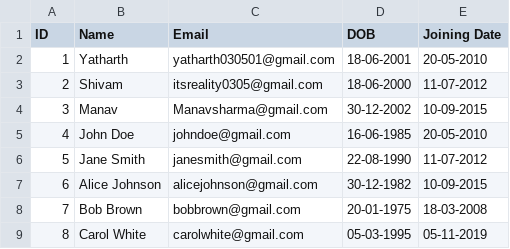
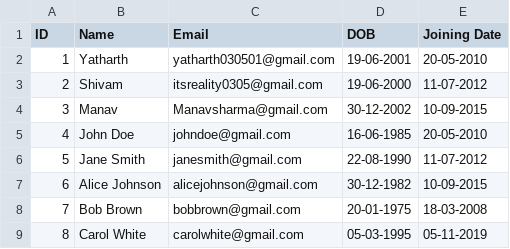
Before and after one commit to Yatharth-0305/birthday-email-automation, a CSV file: Employee.csv, drawn as a sheet.

Commit message:
Update Employee.csv

```diff
--- a/Employee.csv
+++ b/Employee.csv
@@ -1,4 +1,4 @@
 ID,Name,Email,DOB,Joining Date
-1,Yatharth,yatharth030501@gmail.com,18-06-2001,20-05-2010
-2,Shivam,itsreality0305@gmail.com,18-06-2000,11-07-2012
+1,Yatharth,yatharth030501@gmail.com,19-06-2001,20-05-2010
+2,Shivam,itsreality0305@gmail.com,19-06-2000,11-07-2012
 3,Manav,Manavsharma@gmail.com,30-12-2002,10-09-2015
```
